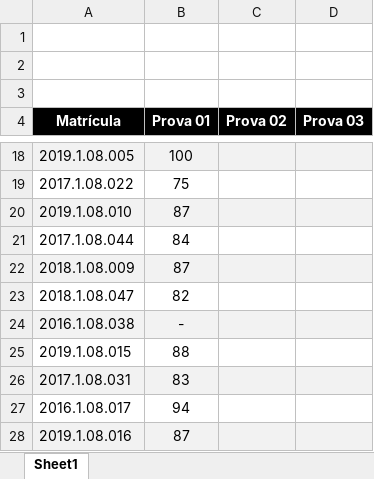
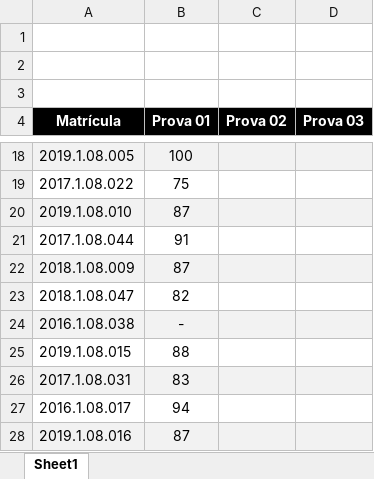
Before and after one commit to iagoac/dce540, an Excel workbook: notas.xlsx, sheet Sheet1, drawn as a sheet; only a part is shown, gaps mark what is left out; values as stored, in another font and other column widths than the file's, no borders; the diff names each change by its address in the sheet, - before the commit and + after, or states it on an @@ line.

Commit message:
Atualização da nota de 2017.1.08.044

```diff
--- a/notas.xlsx (sheet Sheet1)
+++ b/notas.xlsx (sheet Sheet1)
-B21 (Prova 01): 84
+B21 (Prova 01): 91
```
